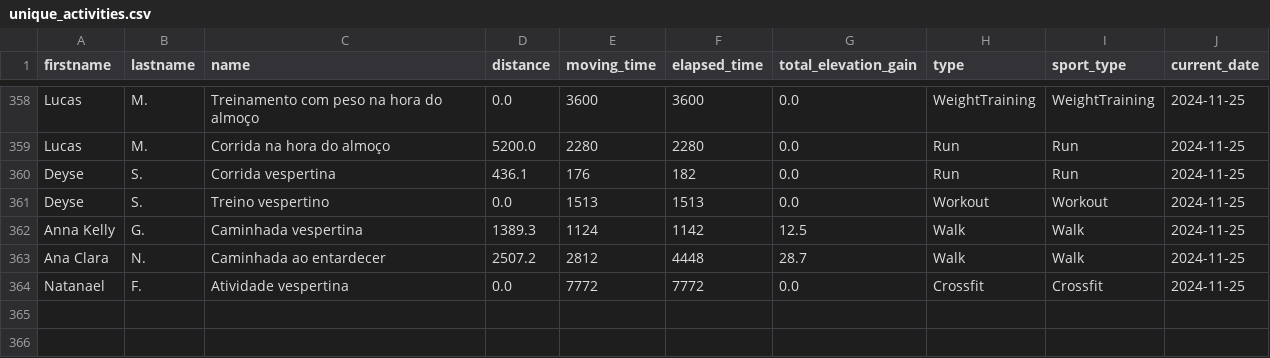
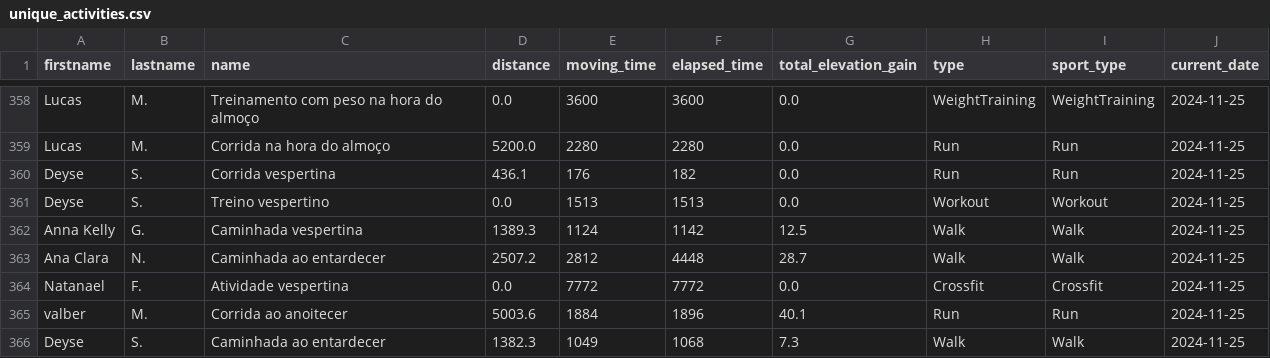
Before and after one commit to test7373/python-strava-champion, a CSV file: unique_activities.csv, drawn as a sheet; only a part is shown, gaps mark what is left out.

```diff
--- a/unique_activities.csv
+++ b/unique_activities.csv
@@ -364 +364,3 @@ Ana Clara,N.,Caminhada ao entardecer,2507.2,2812,4448,28.7,Walk,Walk,2024-11-25
 Natanael,F.,Atividade vespertina,0.0,7772,7772,0.0,Crossfit,Crossfit,2024-11-25
+valber,M.,Corrida ao anoitecer,5003.6,1884,1896,40.1,Run,Run,2024-11-25
+Deyse,S.,Caminhada ao entardecer,1382.3,1049,1068,7.3,Walk,Walk,2024-11-25
```
Also changed, not shown: participant_scores_with_details.csv, unique_activities_old.csv, 1 other file.
